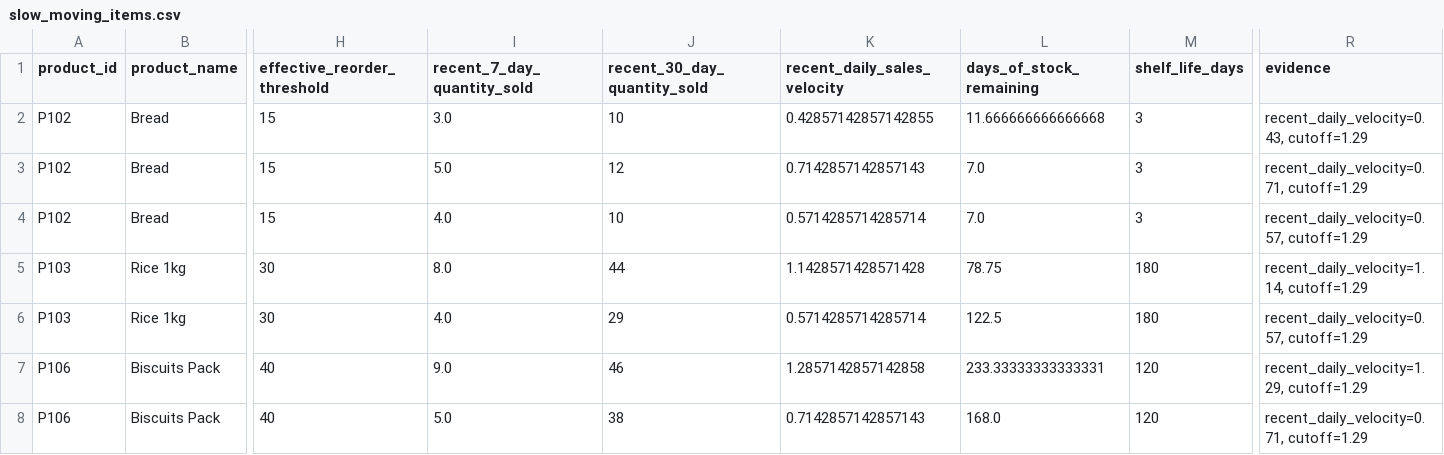
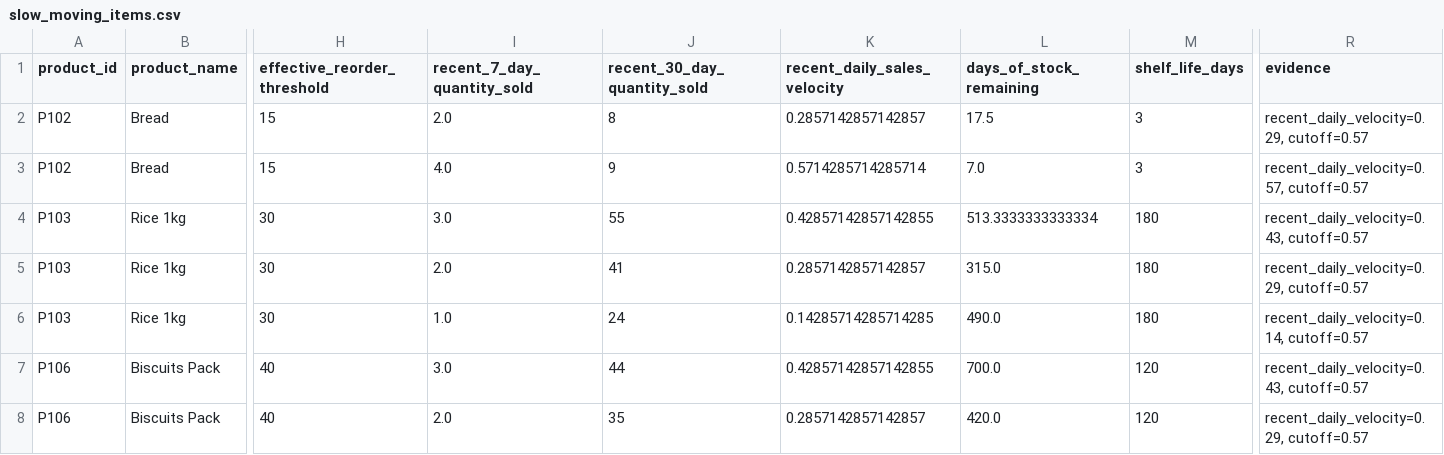
Before and after one commit to snehaalgurrala/Ai-Retail-Inventory-Optimizer, a CSV file: data/processed/slow_moving_items.csv, drawn as a sheet; only a part is shown, gaps mark what is left out; removed rows and columns are numbered as before the commit, all else as after; rows hold the shown columns only; the diff covers the shown part only; the diff names each change by its address in the sheet, - before the commit and + after, or states it on an @@ line.

```diff
--- a/data/processed/slow_moving_items.csv
+++ b/data/processed/slow_moving_items.csv
-I2 (recent_7_day_quantity_sold): 3.0
+I2 (recent_7_day_quantity_sold): 2.0
-J2 (recent_30_day_quantity_sold): 10
+J2 (recent_30_day_quantity_sold): 8
-K2 (recent_daily_sales_velocity): 0.42857142857142855
+K2 (recent_daily_sales_velocity): 0.2857142857142857
-L2 (days_of_stock_remaining): 11.666666666666668
+L2 (days_of_stock_remaining): 17.5
-R2 (evidence): recent_daily_velocity=0.43, cutoff=1.29
+R2 (evidence): recent_daily_velocity=0.29, cutoff=0.57
-row 3: P102 | Bread | 15 | 5.0 | 12 | 0.7142857142857143 | 7.0 | 3 | recent_daily_velocity=0.71, cutoff=1.29
-J3 (recent_30_day_quantity_sold): 10
+J3 (recent_30_day_quantity_sold): 9
-R3 (evidence): recent_daily_velocity=0.57, cutoff=1.29
+R3 (evidence): recent_daily_velocity=0.57, cutoff=0.57
+row 4: P103 | Rice 1kg | 30 | 3.0 | 55 | 0.42857142857142855 | 513.3333333333334 | 180 | recent_daily_velocity=0.43, cutoff=0.57
-I5 (recent_7_day_quantity_sold): 8.0
+I5 (recent_7_day_quantity_sold): 2.0
-J5 (recent_30_day_quantity_sold): 44
+J5 (recent_30_day_quantity_sold): 41
-K5 (recent_daily_sales_velocity): 1.1428571428571428
+K5 (recent_daily_sales_velocity): 0.2857142857142857
-L5 (days_of_stock_remaining): 78.75
+L5 (days_of_stock_remaining): 315.0
-R5 (evidence): recent_daily_velocity=1.14, cutoff=1.29
+R5 (evidence): recent_daily_velocity=0.29, cutoff=0.57
-I6 (recent_7_day_quantity_sold): 4.0
+I6 (recent_7_day_quantity_sold): 1.0
-J6 (recent_30_day_quantity_sold): 29
+J6 (recent_30_day_quantity_sold): 24
-K6 (recent_daily_sales_velocity): 0.5714285714285714
+K6 (recent_daily_sales_velocity): 0.14285714285714285
-L6 (days_of_stock_remaining): 122.5
+L6 (days_of_stock_remaining): 490.0
-R6 (evidence): recent_daily_velocity=0.57, cutoff=1.29
+R6 (evidence): recent_daily_velocity=0.14, cutoff=0.57
-I7 (recent_7_day_quantity_sold): 9.0
+I7 (recent_7_day_quantity_sold): 3.0
-J7 (recent_30_day_quantity_sold): 46
+J7 (recent_30_day_quantity_sold): 44
-K7 (recent_daily_sales_velocity): 1.2857142857142858
+K7 (recent_daily_sales_velocity): 0.42857142857142855
-L7 (days_of_stock_remaining): 233.33333333333331
+L7 (days_of_stock_remaining): 700.0
-R7 (evidence): recent_daily_velocity=1.29, cutoff=1.29
+R7 (evidence): recent_daily_velocity=0.43, cutoff=0.57
-I8 (recent_7_day_quantity_sold): 5.0
+I8 (recent_7_day_quantity_sold): 2.0
-J8 (recent_30_day_quantity_sold): 38
+J8 (recent_30_day_quantity_sold): 35
-K8 (recent_daily_sales_velocity): 0.7142857142857143
+K8 (recent_daily_sales_velocity): 0.2857142857142857
-L8 (days_of_stock_remaining): 168.0
+L8 (days_of_stock_remaining): 420.0
-R8 (evidence): recent_daily_velocity=0.71, cutoff=1.29
+R8 (evidence): recent_daily_velocity=0.29, cutoff=0.57
```
Also changed, not shown: 2 added rows and 38 edited cells elsewhere in this file, data/processed/dead_stock_candidates.csv, data/processed/email_alert_log.csv, 16 other files.
